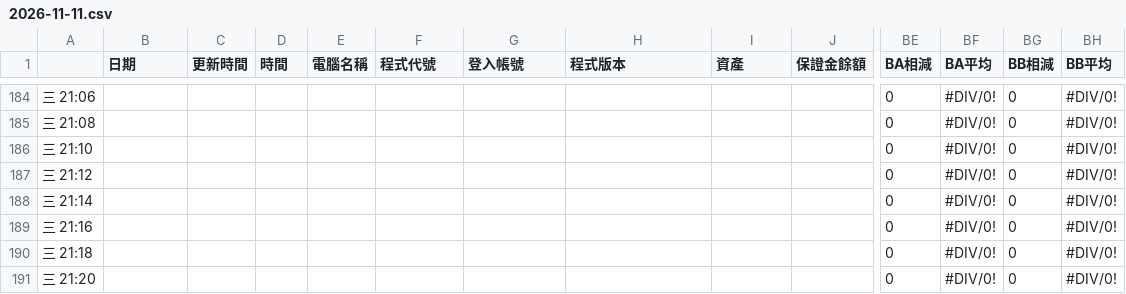
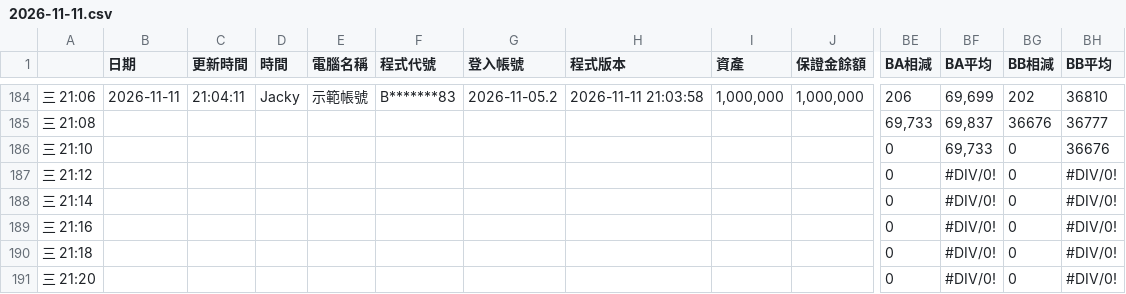
Before and after one commit to Joption-tw/sample, a CSV file: history/2026-11-11.csv, drawn as a sheet; only a part is shown, gaps mark what is left out; the diff covers the shown part only; the diff names each change by its address in the sheet, - before the commit and + after, or states it on an @@ line.

```diff
--- a/history/2026-11-11.csv
+++ b/history/2026-11-11.csv
-B184 (日期): (empty)
+B184 (日期): 2026-11-11
-C184 (更新時間): (empty)
+C184 (更新時間): 21:04:11
-D184 (時間): (empty)
+D184 (時間): Jacky
-E184 (電腦名稱): (empty)
+E184 (電腦名稱): 示範帳號
-F184 (程式代號): (empty)
+F184 (程式代號): B*******83
-G184 (登入帳號): (empty)
+G184 (登入帳號): 2026-11-05.2
-H184 (程式版本): (empty)
+H184 (程式版本): 2026-11-11 21:03:58
-I184 (資產): (empty)
+I184 (資產): 1,000,000
-J184 (保證金餘額): (empty)
+J184 (保證金餘額): 1,000,000
-BE184 (BA相減): 0
+BE184 (BA相減): 206
-BF184 (BA平均): #DIV/0!
+BF184 (BA平均): 69,699
-BG184 (BB相減): 0
+BG184 (BB相減): 202
-BH184 (BB平均): #DIV/0!
+BH184 (BB平均): 36810
-BE185 (BA相減): 0
+BE185 (BA相減): 69,733
-BF185 (BA平均): #DIV/0!
+BF185 (BA平均): 69,837
-BG185 (BB相減): 0
+BG185 (BB相減): 36676
-BH185 (BB平均): #DIV/0!
+BH185 (BB平均): 36777
-BF186 (BA平均): #DIV/0!
+BF186 (BA平均): 69,733
-BH186 (BB平均): #DIV/0!
+BH186 (BB平均): 36676
```
Also changed, not shown: 105 edited cells elsewhere in this file.
